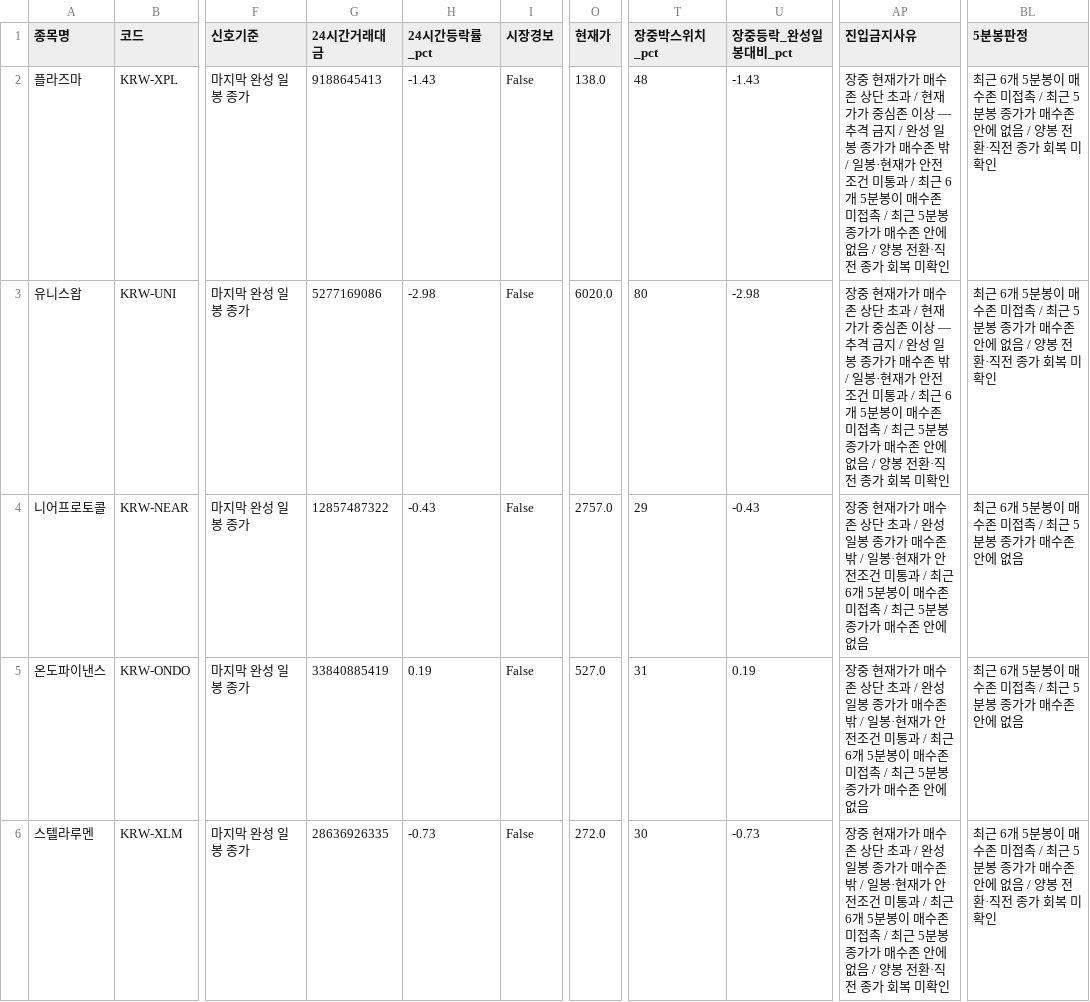
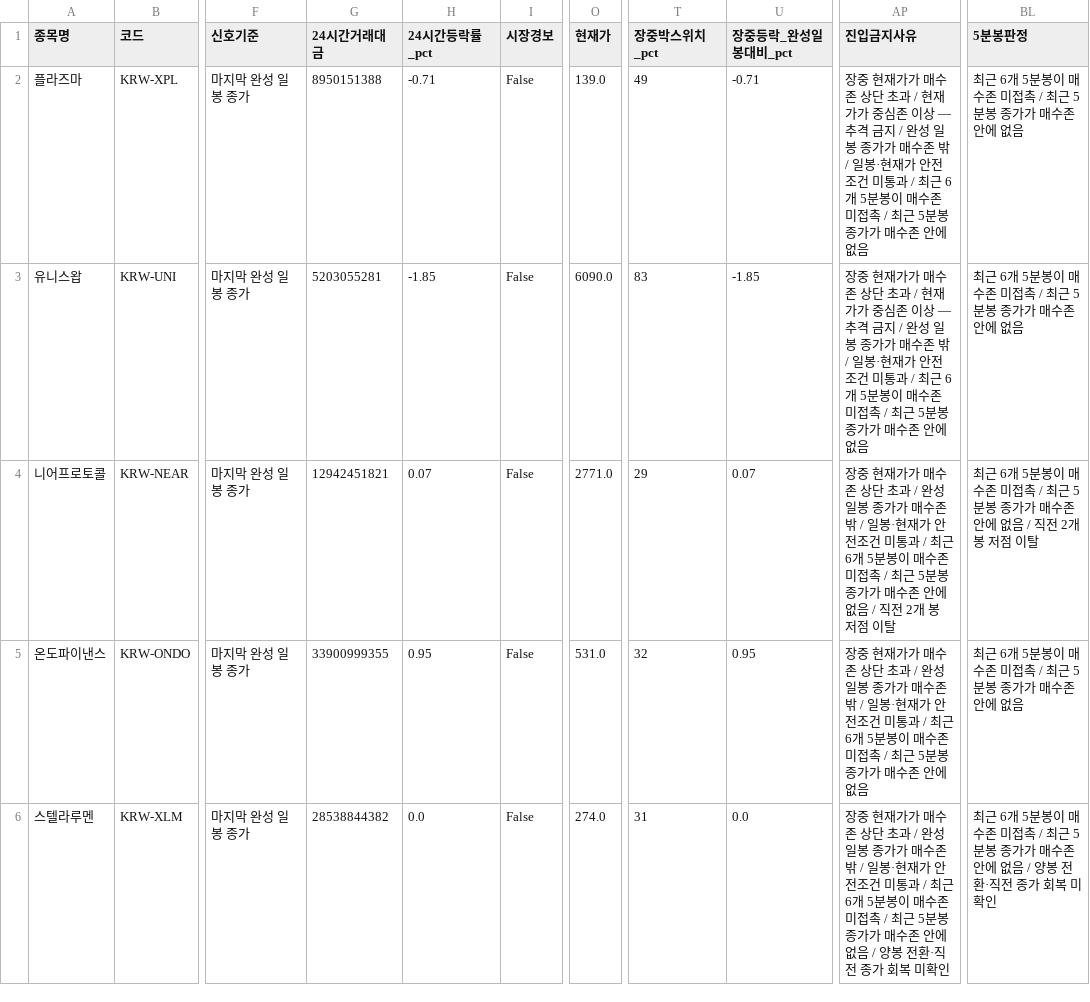
Before and after one commit to anna0205ms-stack/today-coin-explorer, a CSV file: outputs/latest_scan.csv, drawn as a sheet; only a part is shown, gaps mark what is left out; the diff names each change by its address in the sheet, - before the commit and + after, or states it on an @@ line.

```diff
--- a/outputs/latest_scan.csv
+++ b/outputs/latest_scan.csv
-G2 (24시간거래대금): 9188645413
+G2 (24시간거래대금): 8950151388
-H2 (24시간등락률_pct): -1.43
+H2 (24시간등락률_pct): -0.71
-O2 (현재가): 138.0
+O2 (현재가): 139.0
-T2 (장중박스위치_pct): 48
+T2 (장중박스위치_pct): 49
-U2 (장중등락_완성일봉대비_pct): -1.43
+U2 (장중등락_완성일봉대비_pct): -0.71
-AP2:AP3 (진입금지사유): …에 없음 / 양봉 전환·직전 종가 회복 미확인
+AP2:AP3 (진입금지사유): …에 없음
-BL2:BL3 (5분봉판정): …에 없음 / 양봉 전환·직전 종가 회복 미확인
+BL2:BL3 (5분봉판정): …에 없음
-G3 (24시간거래대금): 5277169086
+G3 (24시간거래대금): 5203055281
-H3 (24시간등락률_pct): -2.98
+H3 (24시간등락률_pct): -1.85
-O3 (현재가): 6020.0
+O3 (현재가): 6090.0
-T3 (장중박스위치_pct): 80
+T3 (장중박스위치_pct): 83
-U3 (장중등락_완성일봉대비_pct): -2.98
+U3 (장중등락_완성일봉대비_pct): -1.85
-G4 (24시간거래대금): 12857487322
+G4 (24시간거래대금): 12942451821
-H4 (24시간등락률_pct): -0.43
+H4 (24시간등락률_pct): 0.07
-O4 (현재가): 2757.0
+O4 (현재가): 2771.0
-U4 (장중등락_완성일봉대비_pct): -0.43
+U4 (장중등락_완성일봉대비_pct): 0.07
-AP4 (진입금지사유): …에 없음
+AP4 (진입금지사유): …에 없음 / 직전 2개 봉 저점 이탈
-BL4 (5분봉판정): …에 없음
+BL4 (5분봉판정): …에 없음 / 직전 2개 봉 저점 이탈
-G5 (24시간거래대금): 33840885419
+G5 (24시간거래대금): 33900999355
-H5 (24시간등락률_pct): 0.19
+H5 (24시간등락률_pct): 0.95
-O5 (현재가): 527.0
+O5 (현재가): 531.0
-T5 (장중박스위치_pct): 31
+T5 (장중박스위치_pct): 32
-U5 (장중등락_완성일봉대비_pct): 0.19
+U5 (장중등락_완성일봉대비_pct): 0.95
-G6 (24시간거래대금): 28636926335
+G6 (24시간거래대금): 28538844382
-H6 (24시간등락률_pct): -0.73
+H6 (24시간등락률_pct): 0.0
-O6 (현재가): 272.0
+O6 (현재가): 274.0
-T6 (장중박스위치_pct): 30
+T6 (장중박스위치_pct): 31
-U6 (장중등락_완성일봉대비_pct): -0.73
+U6 (장중등락_완성일봉대비_pct): 0.0
```
Also changed, not shown: outputs/pre_breakout_reclaim.csv, outputs/technical_rebound.csv, 36 other files.
